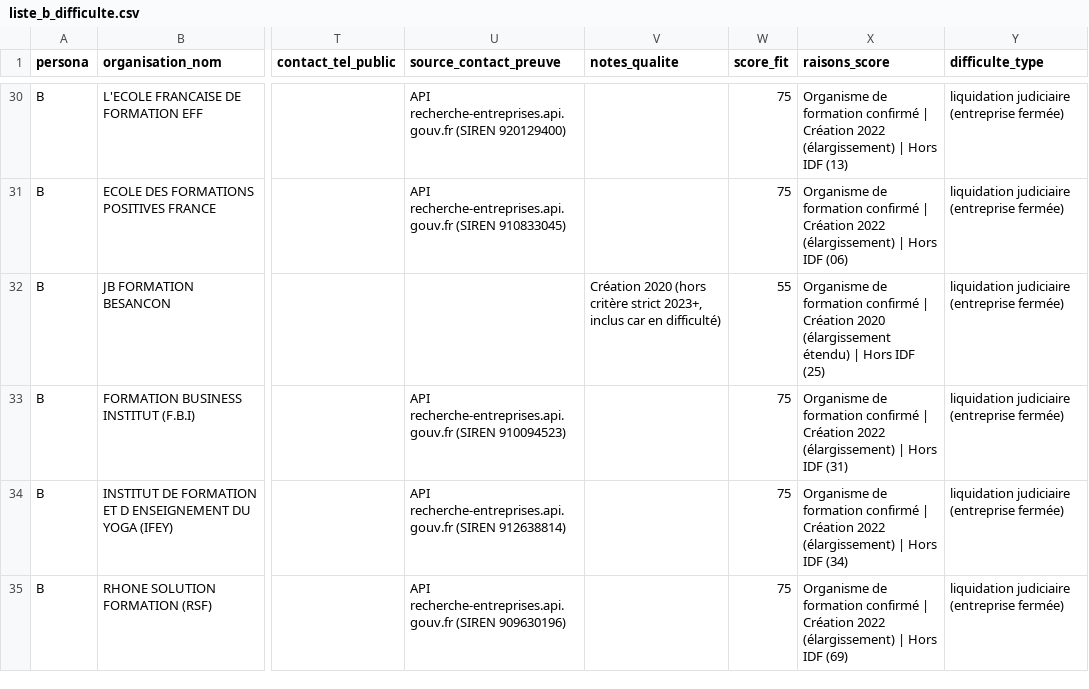
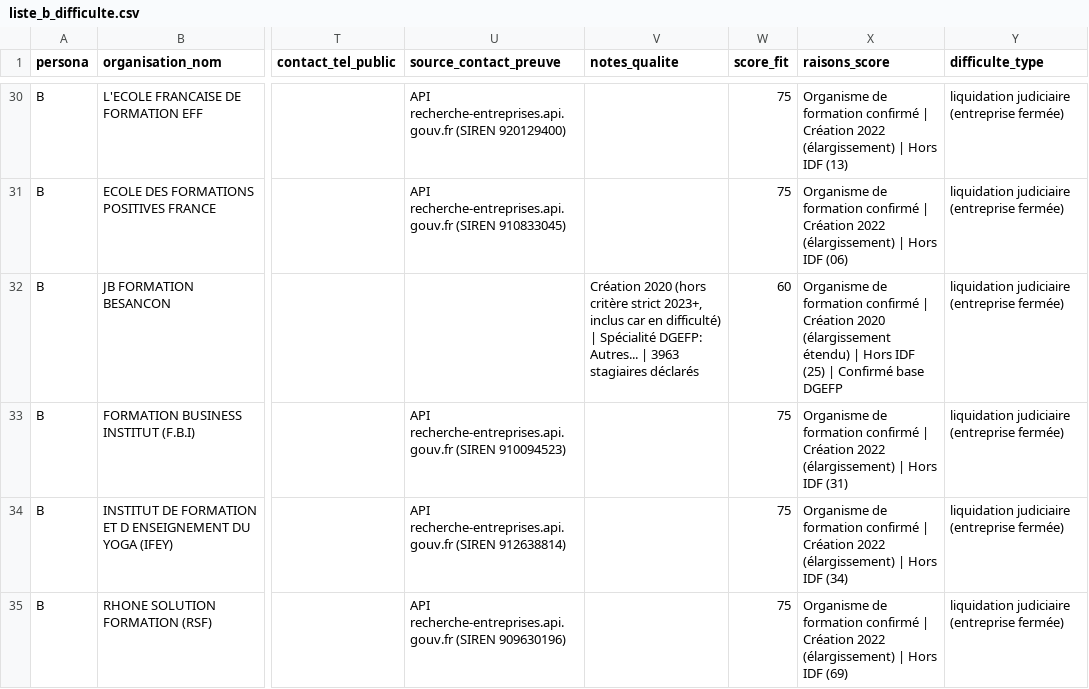
Before and after one commit to omegathesecond/level1-portfolio, a CSV file: liste_b_difficulte.csv, drawn as a sheet; only a part is shown, gaps mark what is left out; the diff names each change by its address in the sheet, - before the commit and + after, or states it on an @@ line.

```diff
--- a/liste_b_difficulte.csv
+++ b/liste_b_difficulte.csv
-V32 (notes_qualite): …en difficulté)
+V32 (notes_qualite): …en difficulté) | Spécialité DGEFP: Autres... | 3963 stagiaires déclarés
-W32 (score_fit): 55
+W32 (score_fit): 60
-X32 (raisons_score): …IDF (25)
+X32 (raisons_score): …IDF (25) | Confirmé base DGEFP
```
Also changed, not shown: 2 other files.
